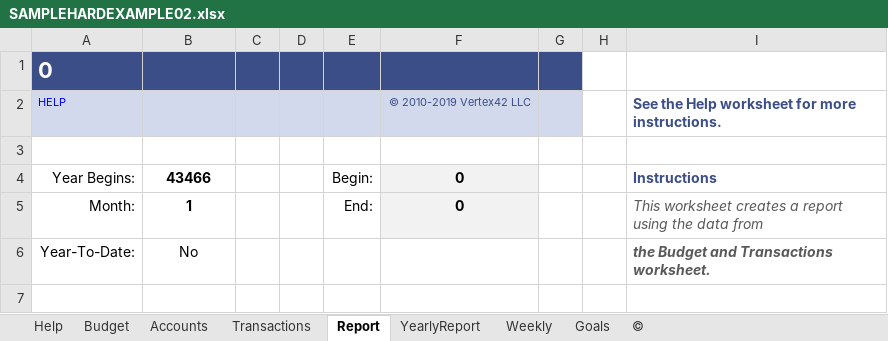
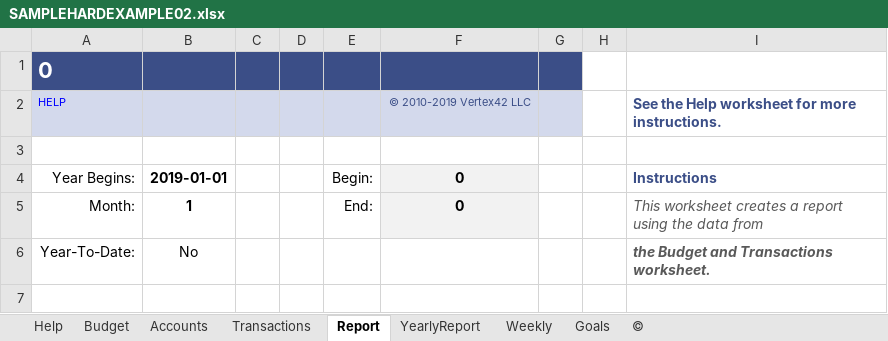
Before and after one commit to oceanimagine/luckyexcel-export-phpexcel, an Excel workbook: excel/phpexcel-output/SAMPLEHARDEXAMPLE02.xlsx, sheet Report, drawn as a sheet; only a part is shown; values as stored, in another font and other column widths than the file's, no borders; the diff names each change by its address in the sheet, - before the commit and + after, or states it on an @@ line.

```diff
--- a/excel/phpexcel-output/SAMPLEHARDEXAMPLE02.xlsx (sheet Report)
+++ b/excel/phpexcel-output/SAMPLEHARDEXAMPLE02.xlsx (sheet Report)
-B4: 43466
+B4: 2019-01-01
```
Also changed, not shown: sheet Transactions, sheet Goals, sheet Weekly, sheet Accounts, formulas that keep their value, 5 other files.
